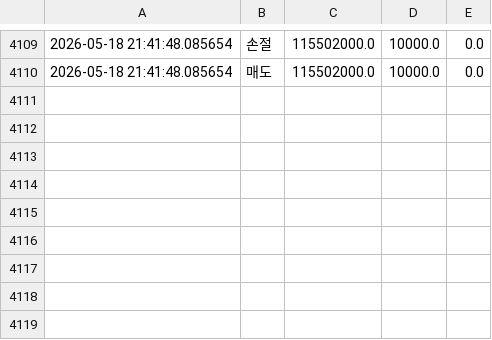
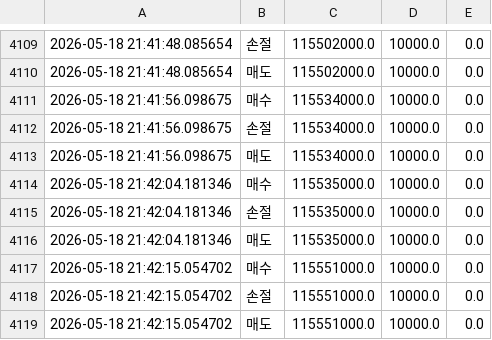
Before and after one commit to ganadalama35-web/upbit-bot, a CSV file: trade_log.csv, drawn as a sheet; only a part is shown, gaps mark what is left out.

Commit message:
add trade.py

```diff
--- a/trade_log.csv
+++ b/trade_log.csv
@@ -4110 +4110,10 @@
 2026-05-18 21:41:48.085654,매도,115502000.0,10000.0,0.0
+2026-05-18 21:41:56.098675,매수,115534000.0,10000.0,0.0
+2026-05-18 21:41:56.098675,손절,115534000.0,10000.0,0.0
+2026-05-18 21:41:56.098675,매도,115534000.0,10000.0,0.0
+2026-05-18 21:42:04.181346,매수,115535000.0,10000.0,0.0
+2026-05-18 21:42:04.181346,손절,115535000.0,10000.0,0.0
+2026-05-18 21:42:04.181346,매도,115535000.0,10000.0,0.0
+2026-05-18 21:42:15.054702,매수,115551000.0,10000.0,0.0
+2026-05-18 21:42:15.054702,손절,115551000.0,10000.0,0.0
+2026-05-18 21:42:15.054702,매도,115551000.0,10000.0,0.0
```
